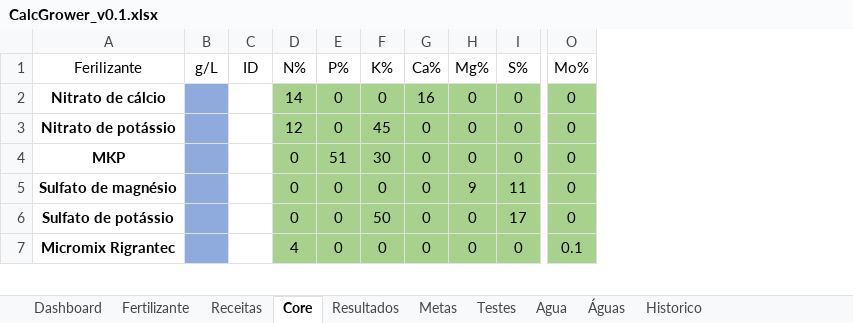
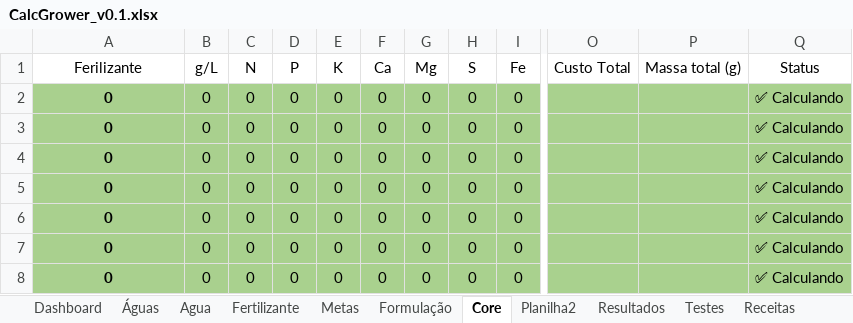
Before and after one commit to jehholiveira/Calc-Grower-Pro, an Excel workbook: Excel/CalcGrower_v0.1.xlsx, sheet Core, drawn as a sheet; only a part is shown, gaps mark what is left out; values as stored, in another font and other column widths than the file's, no borders; table styles not drawn; removed rows and columns are numbered as before the commit, all else as after; rows hold the shown columns only; the diff covers the shown part only; the diff names each change by its address in the sheet, - before the commit and + after, or states it on an @@ line.

Commit message:
COre funcionando perfeitamente

```diff
--- a/Excel/CalcGrower_v0.1.xlsx (sheet Core)
+++ b/Excel/CalcGrower_v0.1.xlsx (sheet Core)
-sheet tab: Historico
+sheet tab: Formulação
+sheet tab: Planilha2
@@ sheet tab order changed: Dashboard | Águas | Agua | Fertilizante | Metas | Formulação | Core | Planilha2 | Resultados | Testes | Receitas @@
-column C (ID), empty
+column C (N), rows 2-7: all 0
-column O (Mo%), rows 2-7: 0 | 0 | 0 | 0 | 0 | 0.1
+column O (Custo Total), empty
+column P (Massa total (g)), empty
+column Q (Status), rows 2-7: all ✅ Calculando
-D1: N%
+D1: P
-E1: P%
+E1: K
-F1: K%
+F1: Ca
-G1: Ca%
+G1: Mg
-H1: Mg%
+H1: S
-I1: S%
+I1: Fe
-A2 (Ferilizante): Nitrato de cálcio
+A2 (Ferilizante): 0
-A2:A7 fill: none
+A2:A7 fill: #A9D08E
-B2:B7 (g/L): (empty)
+B2:B7 (g/L): 0
-B2:B7 fill: #8FAADC
+B2:B7 fill: #A9D08E
-D2 (P): 14
+D2 (P): 0
-G2 (Mg): 16
+G2 (Mg): 0
-A3 (Ferilizante): Nitrato de potássio
+A3 (Ferilizante): 0
-D3 (P): 12
+D3 (P): 0
-F3 (Ca): 45
+F3 (Ca): 0
-A4 (Ferilizante): MKP
+A4 (Ferilizante): 0
-E4 (K): 51
+E4 (K): 0
-F4 (Ca): 30
+F4 (Ca): 0
-A5 (Ferilizante): Sulfato de magnésio
+A5 (Ferilizante): 0
-H5 (S): 9
+H5 (S): 0
-I5 (Fe): 11
+I5 (Fe): 0
-A6 (Ferilizante): Sulfato de potássio
+A6 (Ferilizante): 0
-F6 (Ca): 50
+F6 (Ca): 0
-I6 (Fe): 17
+I6 (Fe): 0
-A7 (Ferilizante): Micromix Rigrantec
+A7 (Ferilizante): 0
-D7 (P): 4
+D7 (P): 0
+row 8: 0 | 0 | 0 | 0 | 0 | 0 | 0 | 0 | 0 |  |  | ✅ Calculando
```
Also changed, not shown: 9 added rows and 11 edited cells elsewhere in this sheet, sheet Formulação, sheet Resultados, sheet Metas, formulas that keep their value, charts or pictures.
